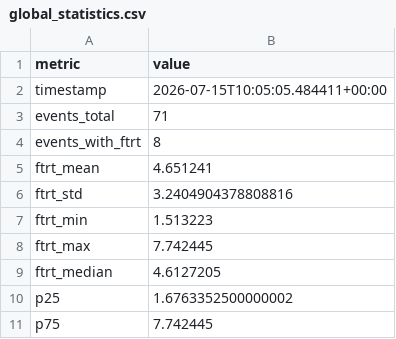
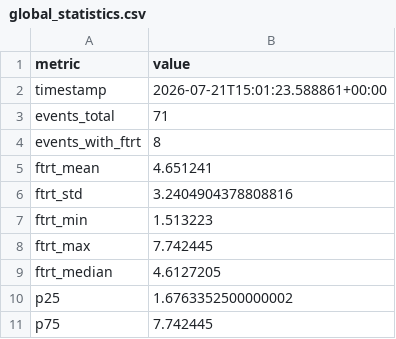
Before and after one commit to mechmind-dwv/FTRT-3.0, a CSV file: experiments/EXP065_global_statistics/results/global_statistics.csv, drawn as a sheet.

```diff
--- a/experiments/EXP065_global_statistics/results/global_statistics.csv
+++ b/experiments/EXP065_global_statistics/results/global_statistics.csv
@@ -1,3 +1,3 @@
 metric,value
-timestamp,2026-07-15T10:05:05.484411+00:00
+timestamp,2026-07-21T15:01:23.588861+00:00
 events_total,71
```
Also changed, not shown: experiments/EXP064_master_catalog/results/master_catalog_v2.csv, experiments/EXP067_prediction_history/results/prediction_history.csv, 42 other files.
